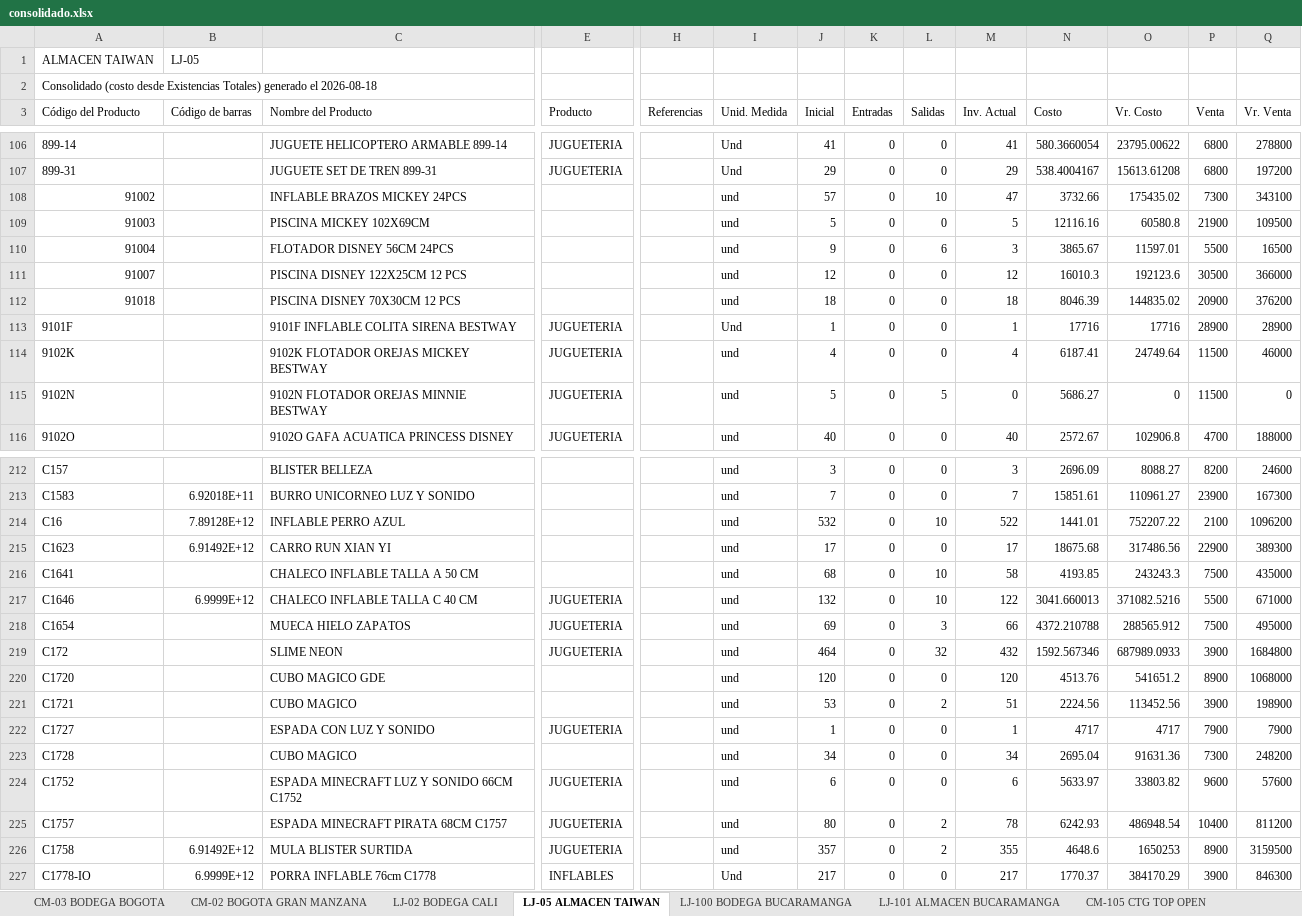
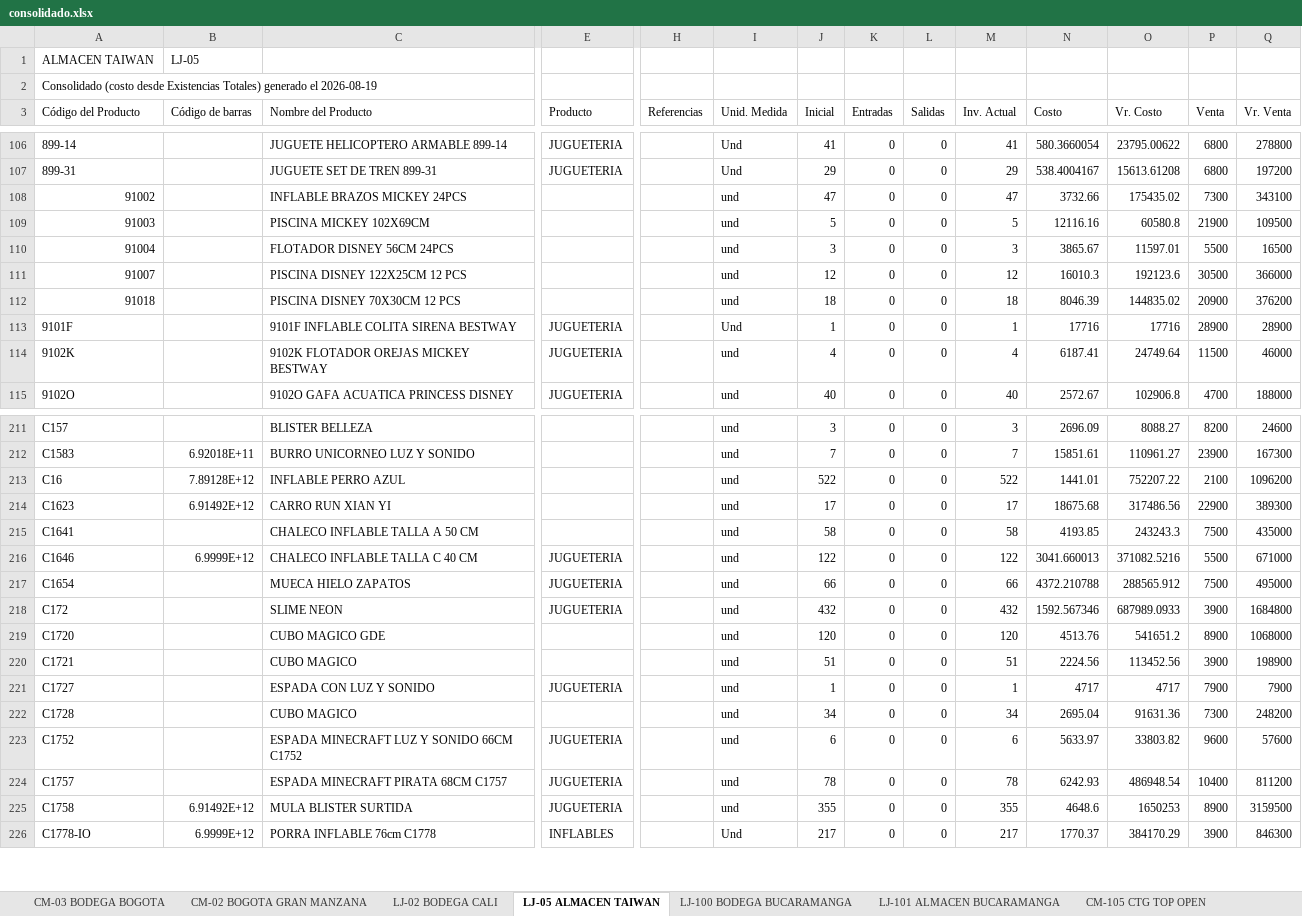
Before and after one commit to jeicardu03/vsummer-dashboard-toys, an Excel workbook: consolidado.xlsx, sheet LJ-05 ALMACEN TAIWAN, drawn as a sheet; only a part is shown, gaps mark what is left out; values as stored, in another font and other column widths than the file's, no borders; removed rows and columns are numbered as before the commit, all else as after; rows hold the shown columns only; the diff covers the shown part only; the diff names each change by its address in the sheet, - before the commit and + after, or states it on an @@ line.

```diff
--- a/consolidado.xlsx (sheet LJ-05 ALMACEN TAIWAN)
+++ b/consolidado.xlsx (sheet LJ-05 ALMACEN TAIWAN)
-A2 (Código del Producto): …generado el 2026-08-18
+A2 (Código del Producto): …generado el 2026-08-19
-J108 (Inicial): 57
+J108 (Inicial): 47
-L108 (Salidas): 10
+L108 (Salidas): 0
-J110 (Inicial): 9
+J110 (Inicial): 3
-L110 (Salidas): 6
+L110 (Salidas): 0
-row 115: 9102N |  | 9102N FLOTADOR OREJAS MINNIE BESTWAY | JUGUETERIA |  | und | 5 | 0 | 5 | 0 | 5686.27 | 0 | 11500 | 0
-J213 (Inicial): 532
+J213 (Inicial): 522
-L213 (Salidas): 10
+L213 (Salidas): 0
-J215 (Inicial): 68
+J215 (Inicial): 58
-L215:L216 (Salidas): 10
+L215:L216 (Salidas): 0
-J216 (Inicial): 132
+J216 (Inicial): 122
-J217 (Inicial): 69
+J217 (Inicial): 66
-L217 (Salidas): 3
+L217 (Salidas): 0
-J218 (Inicial): 464
+J218 (Inicial): 432
-L218 (Salidas): 32
+L218 (Salidas): 0
-J220 (Inicial): 53
+J220 (Inicial): 51
-L220 (Salidas): 2
+L220 (Salidas): 0
-J224 (Inicial): 80
+J224 (Inicial): 78
-L224:L225 (Salidas): 2
+L224:L225 (Salidas): 0
-J225 (Inicial): 357
+J225 (Inicial): 355
```
Also changed, not shown: 161 edited cells elsewhere in this sheet, sheet LJ-101 ALMACEN BUCARAMANGA, sheet 02 LOCAL 32, sheet CM-02 BOGOTA GRAN MANZANA, sheet LJ-100 BODEGA BUCARAMANGA, sheet CM-105 CTG TOP OPEN, sheet 03 BODEGA AUXILIAR 32, 4 more sheets, bodegas/02.xlsx, bodegas/CM-02.xlsx, 12 other files.
